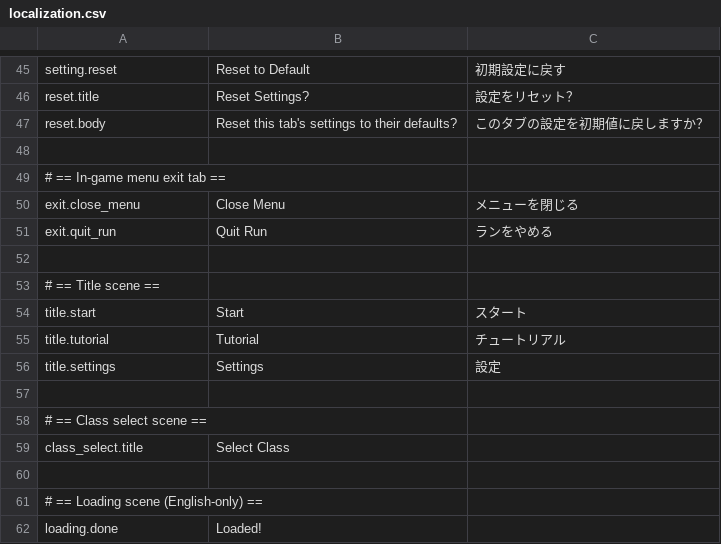
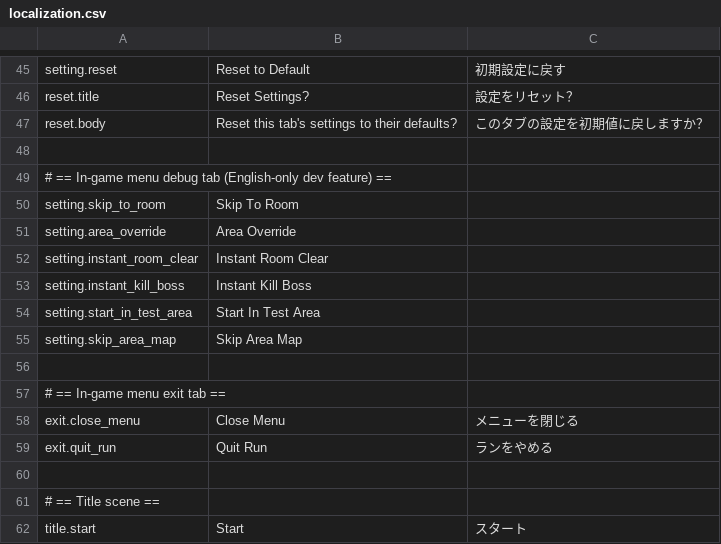
Before and after one commit to SquidGodDev/runic-rogues, a CSV file: Source/data/localization.csv, drawn as a sheet; only a part is shown, gaps mark what is left out; the shorter side is filled out with more unchanged rows.

Commit message:
Add a debug menu in game

```diff
--- a/Source/data/localization.csv
+++ b/Source/data/localization.csv
@@ -48,2 +48,10 @@ reset.body,"Reset this tab's settings to their defaults?","このタブの設定
 
+# == In-game menu debug tab (English-only dev feature) ==
+setting.skip_to_room,"Skip To Room",""
+setting.area_override,"Area Override",""
+setting.instant_room_clear,"Instant Room Clear",""
+setting.instant_kill_boss,"Instant Kill Boss",""
+setting.start_in_test_area,"Start In Test Area",""
+setting.skip_area_map,"Skip Area Map",""
+
 # == In-game menu exit tab ==
```
Also changed, not shown: 21 other files.
